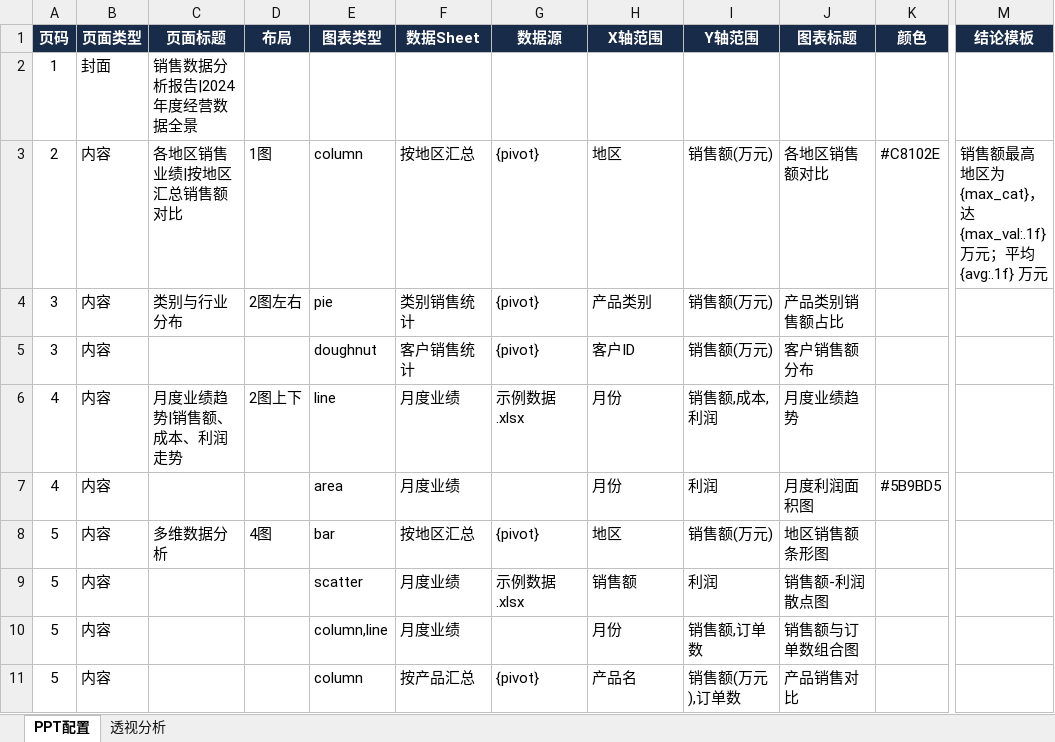
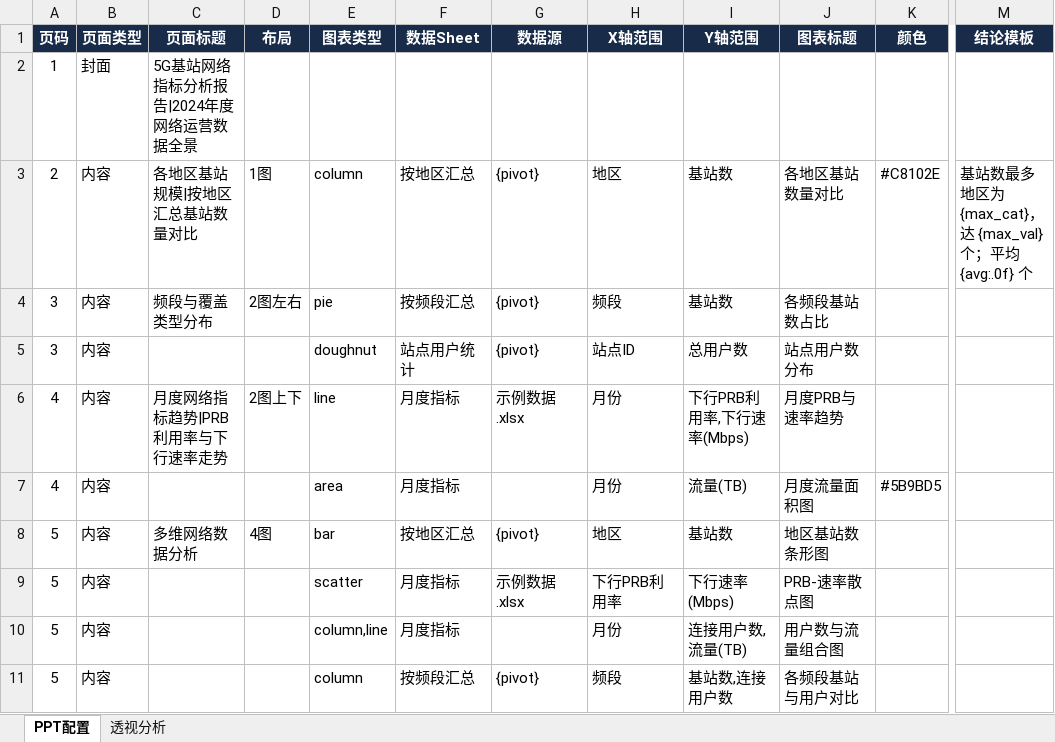
Before and after one commit to hello-zhanghao/excel2ppt, an Excel workbook: cases/03_模板示例/项目配置.xlsx, sheet PPT配置, drawn as a sheet; only a part is shown, gaps mark what is left out; values as stored, in another font and other column widths than the file's, no borders; the diff covers the shown part only; the diff names each change by its address in the sheet, - before the commit and + after, or states it on an @@ line.

Commit message:
案例03数据替换为5G基站网络数据
示例数据.xlsx: 销售数据 -> 5G基站网络数据(基站明细/站点信息/频段目录/地理坐标/月度指标 5个Sheet)

项目配置.xlsx: PPT和透视任务字段名同步调整为网络指标(频段/带宽/PRB利用率/下行速率/连接用户数等)

功能覆盖不变: 8页PPT(6种布局+9种图表类型) + 16个透视任务(8种聚合/JOIN/过滤/分箱/值计算/值映射/跳过)

```diff
--- a/cases/03_模板示例/项目配置.xlsx (sheet PPT配置)
+++ b/cases/03_模板示例/项目配置.xlsx (sheet PPT配置)
-C2 (页面标题): 销售数据分析报告|2024年度经营数据全景
+C2 (页面标题): 5G基站网络指标分析报告|2024年度网络运营数据全景
-C3 (页面标题): 各地区销售业绩|按地区汇总销售额对比
+C3 (页面标题): 各地区基站规模|按地区汇总基站数量对比
-I3:I4 (Y轴范围): 销售额(万元)
+I3:I4 (Y轴范围): 基站数
-J3 (图表标题): 各地区销售额对比
+J3 (图表标题): 各地区基站数量对比
-M3 (结论模板): 销售额最高地区为 {max_cat}，达 {max_val:.1f} 万元；平均 {avg:.1f} 万元
+M3 (结论模板): 基站数最多地区为 {max_cat}，达 {max_val} 个；平均 {avg:.0f} 个
-C4 (页面标题): 类别与行业分布
+C4 (页面标题): 频段与覆盖类型分布
-F4 (数据Sheet): 类别销售统计
+F4 (数据Sheet): 按频段汇总
-H4 (X轴范围): 产品类别
+H4 (X轴范围): 频段
-J4 (图表标题): 产品类别销售额占比
+J4 (图表标题): 各频段基站数占比
-F5 (数据Sheet): 客户销售统计
+F5 (数据Sheet): 站点用户统计
-H5 (X轴范围): 客户ID
+H5 (X轴范围): 站点ID
-I5 (Y轴范围): 销售额(万元)
+I5 (Y轴范围): 总用户数
-J5 (图表标题): 客户销售额分布
+J5 (图表标题): 站点用户数分布
-C6 (页面标题): 月度业绩趋势|销售额、成本、利润走势
+C6 (页面标题): 月度网络指标趋势|PRB利用率与下行速率走势
-F6:F7 (数据Sheet): 月度业绩
+F6:F7 (数据Sheet): 月度指标
-I6 (Y轴范围): 销售额,成本,利润
+I6 (Y轴范围): 下行PRB利用率,下行速率(Mbps)
-J6 (图表标题): 月度业绩趋势
+J6 (图表标题): 月度PRB与速率趋势
-I7 (Y轴范围): 利润
+I7 (Y轴范围): 流量(TB)
-J7 (图表标题): 月度利润面积图
+J7 (图表标题): 月度流量面积图
-C8 (页面标题): 多维数据分析
+C8 (页面标题): 多维网络数据分析
-I8 (Y轴范围): 销售额(万元)
+I8 (Y轴范围): 基站数
-J8 (图表标题): 地区销售额条形图
+J8 (图表标题): 地区基站数条形图
-F9:F10 (数据Sheet): 月度业绩
+F9:F10 (数据Sheet): 月度指标
-H9 (X轴范围): 销售额
+H9 (X轴范围): 下行PRB利用率
-I9 (Y轴范围): 利润
+I9 (Y轴范围): 下行速率(Mbps)
-J9 (图表标题): 销售额-利润散点图
+J9 (图表标题): PRB-速率散点图
-I10 (Y轴范围): 销售额,订单数
+I10 (Y轴范围): 连接用户数,流量(TB)
-J10 (图表标题): 销售额与订单数组合图
+J10 (图表标题): 用户数与流量组合图
-F11 (数据Sheet): 按产品汇总
+F11 (数据Sheet): 按频段汇总
-H11 (X轴范围): 产品名
+H11 (X轴范围): 频段
-I11 (Y轴范围): 销售额(万元),订单数
+I11 (Y轴范围): 基站数,连接用户数
-J11 (图表标题): 产品销售对比
+J11 (图表标题): 各频段基站与用户对比
```
Also changed, not shown: 10 edited cells elsewhere in this sheet, sheet 透视分析, cases/03_模板示例/示例数据.xlsx.
